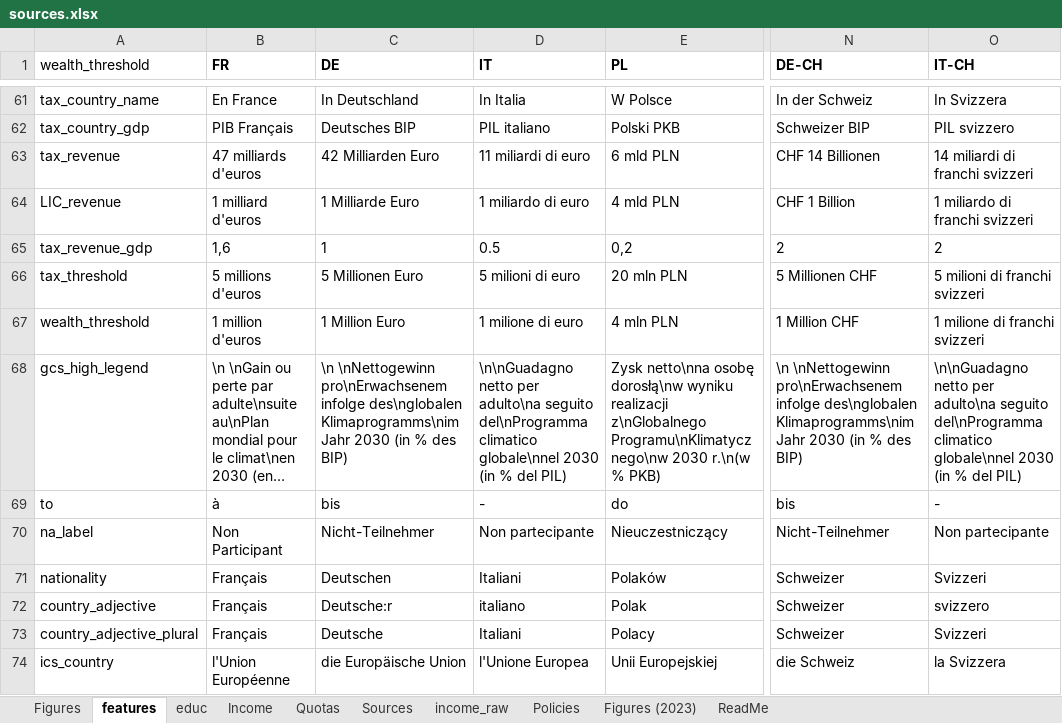
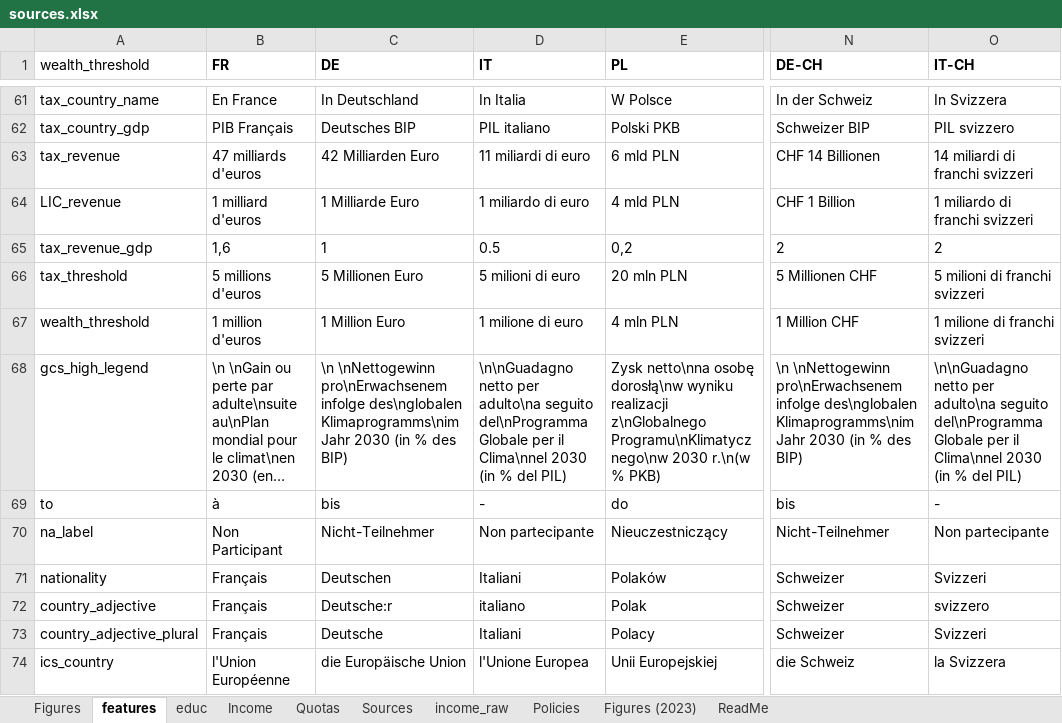
Before and after one commit to bixiou/robustness_global_redistr, an Excel workbook: questionnaire/sources.xlsx, sheet features, drawn as a sheet; only a part is shown, gaps mark what is left out; long unchanged cells end in …; values as stored, in another font and other column widths than the file's, no borders; the diff names each change by its address in the sheet, - before the commit and + after, or states it on an @@ line.

Commit message:
featu

```diff
--- a/questionnaire/sources.xlsx (sheet features)
+++ b/questionnaire/sources.xlsx (sheet features)
-D68 (IT): …seguito del\nProgramma climatico globale\nnel 2030 (in…
+D68 (IT): …seguito del\nProgramma Globale per il Clima\nnel 2030 (in…
-O68 (IT-CH): …seguito del\nProgramma climatico globale\nnel 2030 (in…
+O68 (IT-CH): …seguito del\nProgramma Globale per il Clima\nnel 2030 (in…
```
